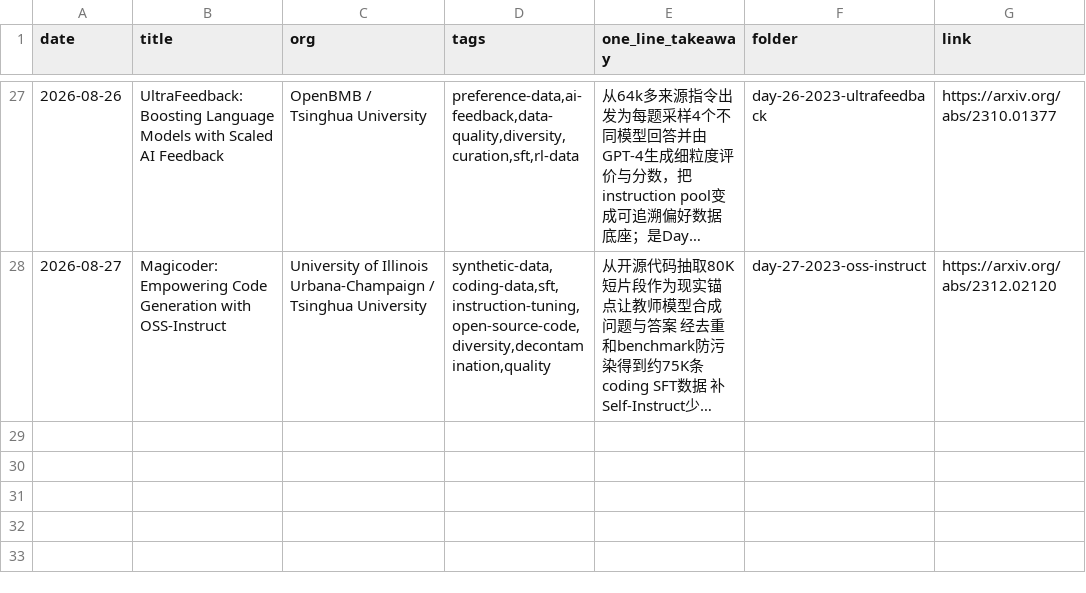
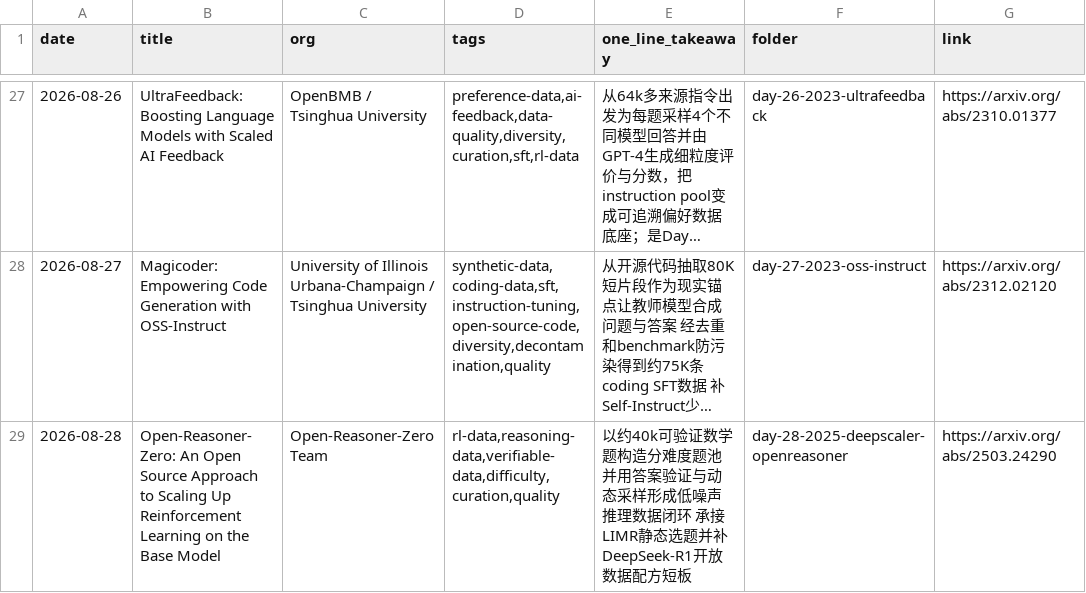
Before and after one commit to Papa-Panda/post-training, a CSV file: ai-data/reading-log.csv, drawn as a sheet; only a part is shown, gaps mark what is left out; long unchanged cells end in …; the diff names each change by its address in the sheet, - before the commit and + after, or states it on an @@ line.

Commit message:
feat(ai-data): Day 28 Open-Reasoner-Zero auto skeleton + README roadmap

```diff
--- a/ai-data/reading-log.csv
+++ b/ai-data/reading-log.csv
+row 29: 2026-08-28 | Open-Reasoner-Zero: An Open Source Approach to Scaling Up Reinforcement Learning on the Base Model | Open-Reasoner-Zero Team | rl-data,reasoning-data,verifiable-data,difficulty,curation,quality | 以约40k可验证数学题构造分难度题池并用答案验证与动态采样形成低噪声推理数据闭环 承接LIMR静态选题并补DeepSeek-R1开放数据配方短板 | day-28-2025-deepscaler-openreasoner | https://arxiv.org/abs/2503.24290
```
Also changed, not shown: 2 other files.
